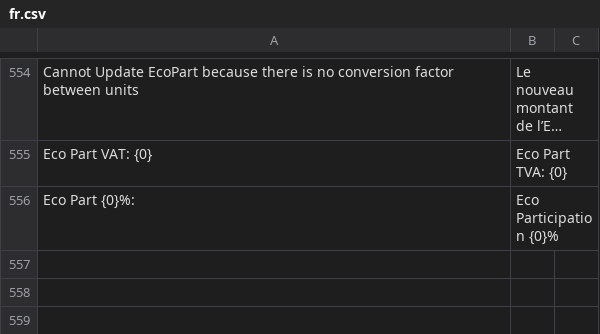
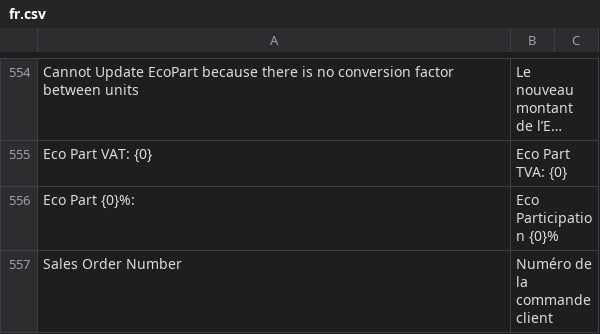
Before and after one commit to scopen-coop/erpnext_france, a CSV file: erpnext_france/translations/fr.csv, drawn as a sheet; only a part is shown, gaps mark what is left out; long unchanged cells end in ….

```diff
--- a/erpnext_france/translations/fr.csv
+++ b/erpnext_france/translations/fr.csv
@@ -556 +556,2 @@ Eco Part VAT: {0}, Eco Part TVA: {0},
 Eco Part {0}%:, Eco Participation {0}%,
+Sales Order Number, Numéro de la commande client,
```
Also changed, not shown: 11 other files.
